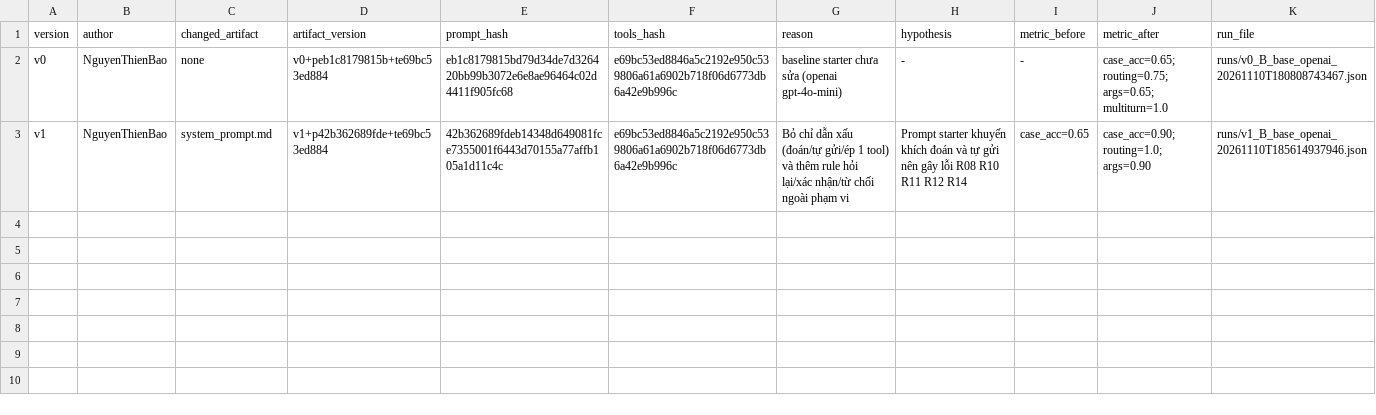
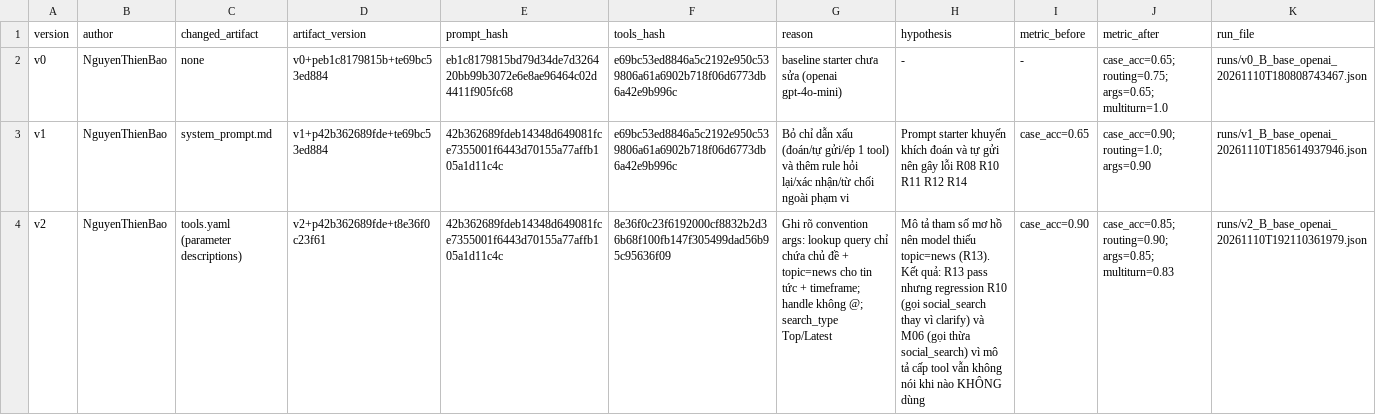
Before and after one commit to AnK17-UIT/K5-L3B-DAY03-Corner-PromptEngineeringToolCalling, a CSV file: starter_v0/artifacts/version_log.csv, drawn as a sheet; the diff names each change by its address in the sheet, - before the commit and + after, or states it on an @@ line.

Commit message:
v2: spell out arg conventions in tools.yaml param descriptions (0.90 -> 0.85, R13 fixed, R10/M06 regressed)

```diff
--- a/starter_v0/artifacts/version_log.csv
+++ b/starter_v0/artifacts/version_log.csv
+row 4: v2 | NguyenThienBao | tools.yaml (parameter descriptions) | v2+p42b362689fde+t8e36f0c23f61 | 42b362689fdeb14348d649081fce7355001f6443d70155a77affb105a1d11c4c | 8e36f0c23f6192000cf8832b2d36b68f100fb147f305499dad56b95c95636f09 | Ghi rõ convention args: lookup query chỉ chứa chủ đề + topic=news cho tin tức + timeframe; handle không @; search_type Top/Latest | Mô tả tham số mơ hồ nên model thiếu topic=news (R13). Kết quả: R13 pass nhưng regression R10 (gọi social_search thay vì clarify) và M06 (gọi thừa social_search) vì mô tả cấp tool vẫn không nói khi nào KHÔNG dùng | case_acc=0.90 | case_acc=0.85; routing=0.90; args=0.85; multiturn=0.83 | runs/v2_B_base_openai_20261110T192110361979.json
```
Also changed, not shown: 2 other files.
